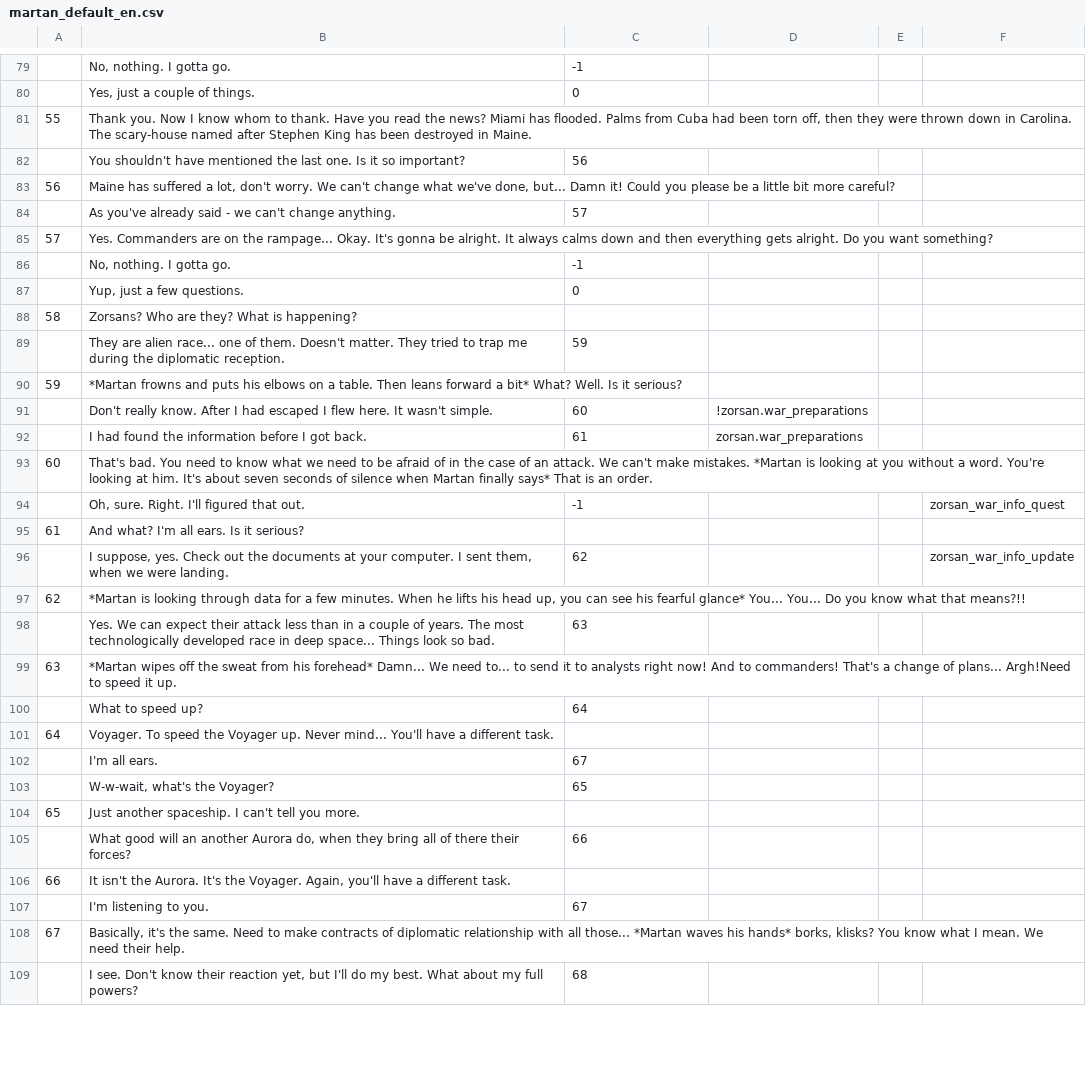
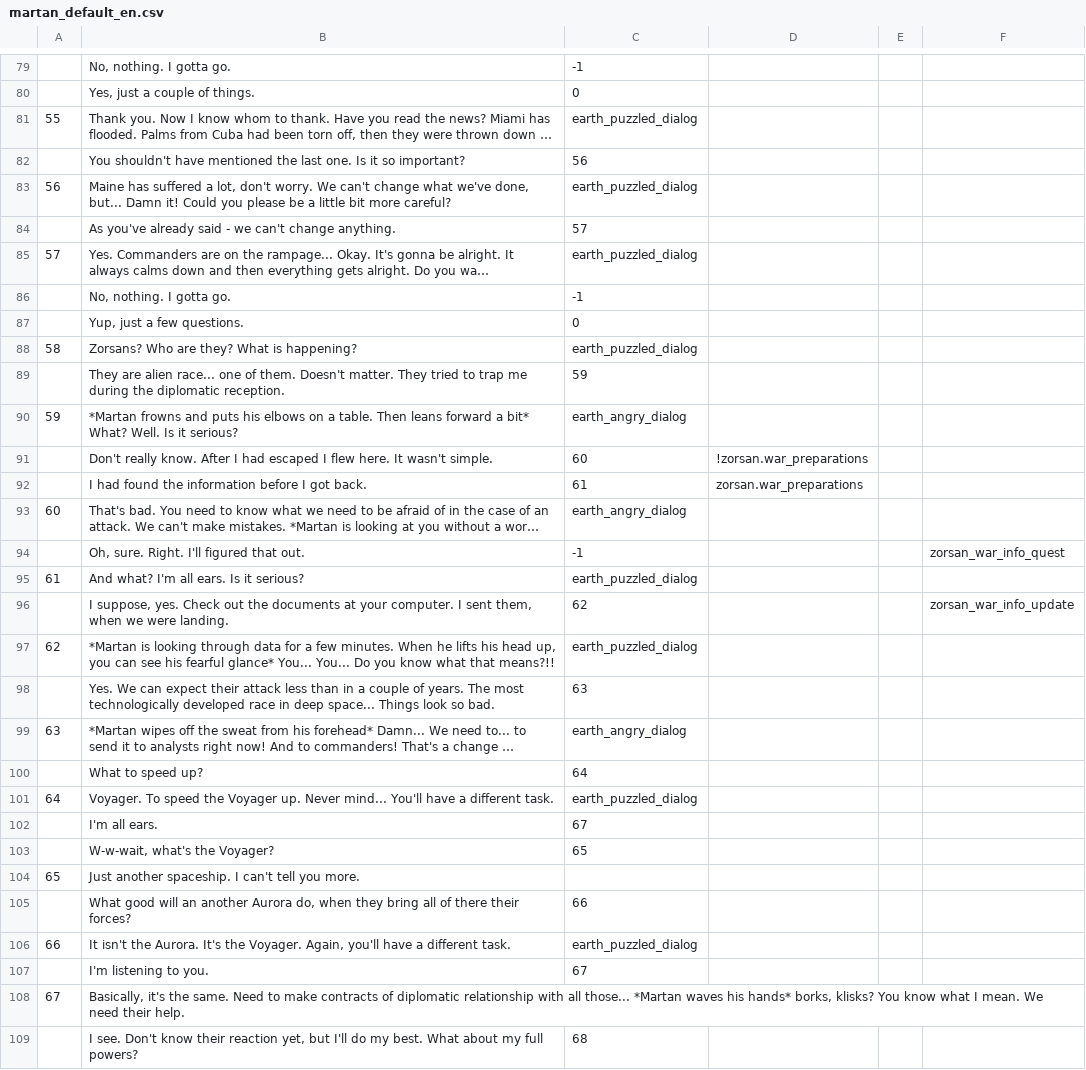
Before and after one commit to fyr77/aurora, a CSV file: doc/dialog sources/earth/martan_default_en.csv, drawn as a sheet; only a part is shown, gaps mark what is left out; long unchanged cells end in …; the diff covers the shown part only; the diff names each change by its address in the sheet, - before the commit and + after, or states it on an @@ line.

```diff
--- a/doc/dialog sources/earth/martan_default_en.csv
+++ b/doc/dialog sources/earth/martan_default_en.csv
-C81: (empty)
+C81: earth_puzzled_dialog
-C83: (empty)
+C83: earth_puzzled_dialog
-C85: (empty)
+C85: earth_puzzled_dialog
-C88: (empty)
+C88: earth_puzzled_dialog
-C90: (empty)
+C90: earth_angry_dialog
-C93: (empty)
+C93: earth_angry_dialog
-C95: (empty)
+C95: earth_puzzled_dialog
-C97: (empty)
+C97: earth_puzzled_dialog
-C99: (empty)
+C99: earth_angry_dialog
-C101: (empty)
+C101: earth_puzzled_dialog
-C106: (empty)
+C106: earth_puzzled_dialog
```
Also changed, not shown: 26 edited cells elsewhere in this file, doc/dialog sources/Bork blockade/4Earth_dialog.csv, doc/dialog sources/Bork blockade/4Earth_dialog_eng.csv, 6 other files.
